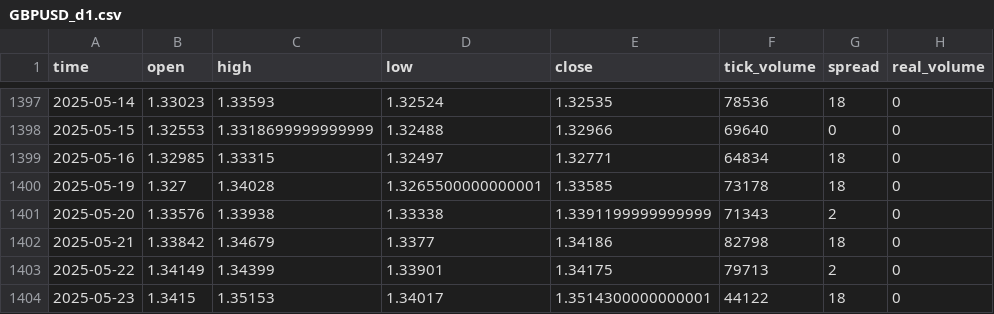
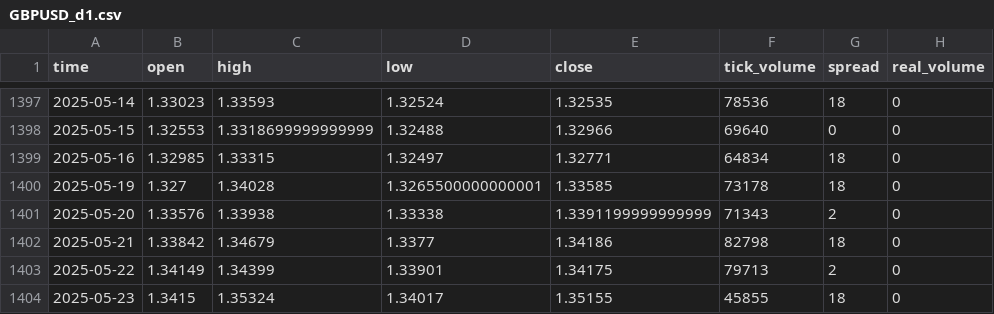
Before and after one commit to Arya-Roy-YowlaP/MayesMT5-private, a CSV file: data/GBPUSD_d1.csv, drawn as a sheet; only a part is shown, gaps mark what is left out.

```diff
--- a/data/GBPUSD_d1.csv
+++ b/data/GBPUSD_d1.csv
@@ -1403,2 +1403,2 @@ time,open,high,low,close,tick_volume,spread,real_volume
 2025-05-22,1.34149,1.34399,1.33901,1.34175,79713,2,0
-2025-05-23,1.3415,1.35153,1.34017,1.3514300000000001,44122,18,0
+2025-05-23,1.3415,1.35324,1.34017,1.35155,45855,18,0
```
Also changed, not shown: 1 other file.
